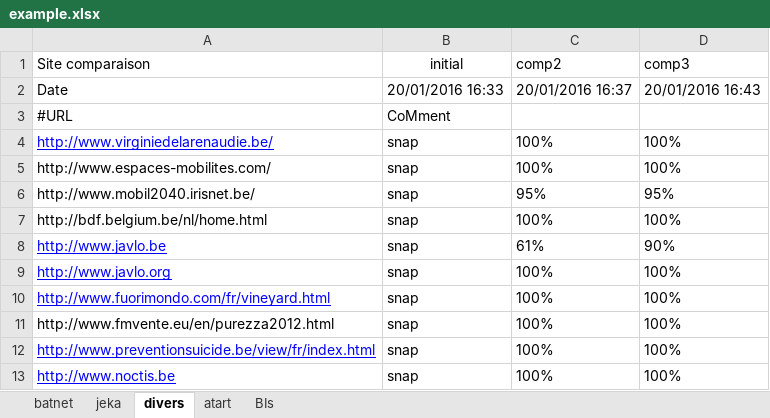
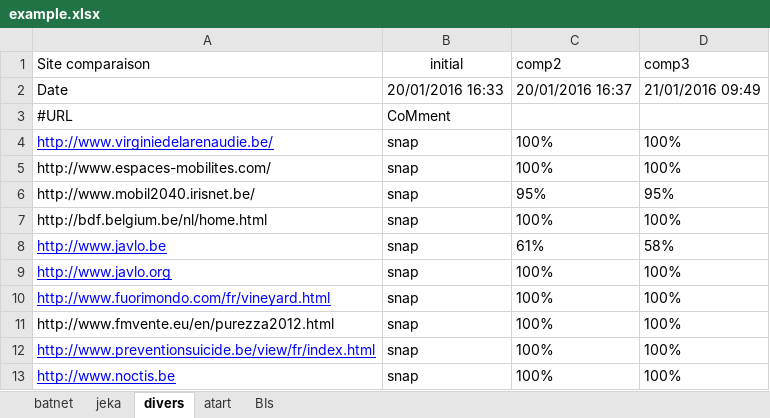
Before and after one commit to Javlo/javlo, an Excel workbook: tools/visual-testing/workdir/source-files/example.xlsx, sheet divers, drawn as a sheet; values as stored, in another font and other column widths than the file's, no borders; the diff names each change by its address in the sheet, - before the commit and + after, or states it on an @@ line.

```diff
--- a/tools/visual-testing/workdir/source-files/example.xlsx (sheet divers)
+++ b/tools/visual-testing/workdir/source-files/example.xlsx (sheet divers)
-D2 (comp3): 20/01/2016 16:43
+D2 (comp3): 21/01/2016 09:49
-D8 (comp3): 90%
+D8 (comp3): 58%
```
Also changed, not shown: sheet BIs, sheet atart, sheet batnet, sheet jeka, 14 other files.
